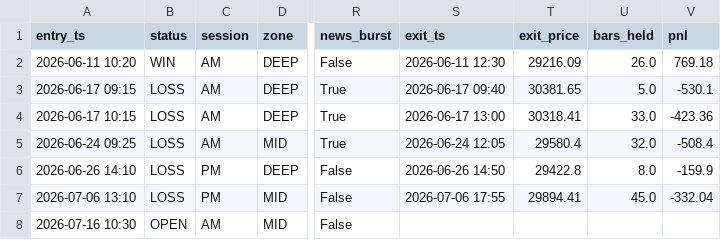
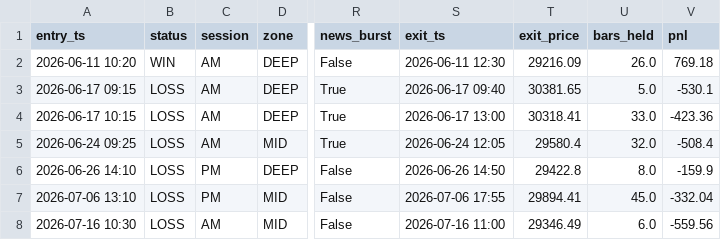
Before and after one commit to drakebutanda/ictbacktestdata, a CSV file: mnq_forward_journal.csv, drawn as a sheet; only a part is shown, gaps mark what is left out; the diff names each change by its address in the sheet, - before the commit and + after, or states it on an @@ line.

```diff
--- a/mnq_forward_journal.csv
+++ b/mnq_forward_journal.csv
-B8 (status): OPEN
+B8 (status): LOSS
-S8 (exit_ts): (empty)
+S8 (exit_ts): 2026-07-16 11:00
-T8 (exit_price): (empty)
+T8 (exit_price): 29346.49
-U8 (bars_held): (empty)
+U8 (bars_held): 6.0
-V8 (pnl): (empty)
+V8 (pnl): -559.56
```
Also changed, not shown: 1 other file.
